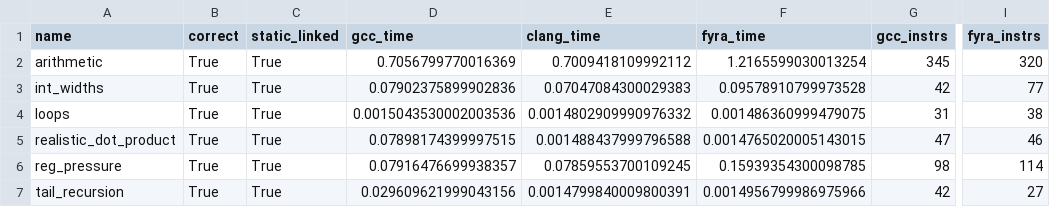
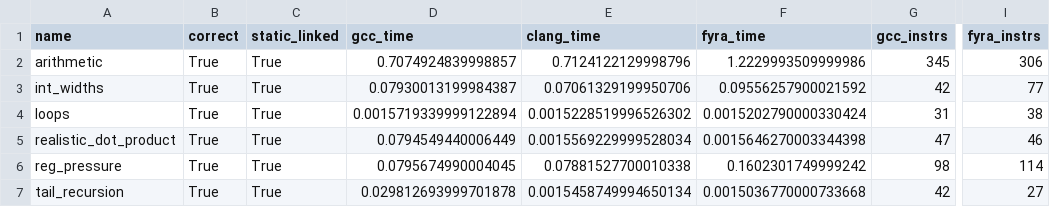
Before and after one commit to netesy/fyra, a CSV file: benchmarks/benchmark_results.csv, drawn as a sheet; only a part is shown, gaps mark what is left out; the diff names each change by its address in the sheet, - before the commit and + after, or states it on an @@ line.

```diff
--- a/benchmarks/benchmark_results.csv
+++ b/benchmarks/benchmark_results.csv
-D2 (gcc_time): 0.7056799770016369
+D2 (gcc_time): 0.7074924839998857
-E2 (clang_time): 0.7009418109992112
+E2 (clang_time): 0.7124122129998796
-F2 (fyra_time): 1.2165599030013254
+F2 (fyra_time): 1.2229993509999986
-I2 (fyra_instrs): 320
+I2 (fyra_instrs): 306
-D3 (gcc_time): 0.07902375899902836
+D3 (gcc_time): 0.07930013199984387
-E3 (clang_time): 0.07047084300029383
+E3 (clang_time): 0.07061329199950706
-F3 (fyra_time): 0.09578910799973528
+F3 (fyra_time): 0.09556257900021592
-D4 (gcc_time): 0.0015043530002003536
+D4 (gcc_time): 0.0015719339999122894
-E4 (clang_time): 0.0014802909990976332
+E4 (clang_time): 0.0015228519996526302
-F4 (fyra_time): 0.001486360999479075
+F4 (fyra_time): 0.0015202790000330424
-D5 (gcc_time): 0.07898174399997515
+D5 (gcc_time): 0.0794549440006449
-E5 (clang_time): 0.001488437999796588
+E5 (clang_time): 0.0015569229999528034
-F5 (fyra_time): 0.0014765020005143015
+F5 (fyra_time): 0.0015646270003344398
-D6 (gcc_time): 0.07916476699938357
+D6 (gcc_time): 0.0795674990004045
-E6 (clang_time): 0.07859553700109245
+E6 (clang_time): 0.07881527700010338
-F6 (fyra_time): 0.15939354300098785
+F6 (fyra_time): 0.1602301749999242
-D7 (gcc_time): 0.029609621999043156
+D7 (gcc_time): 0.029812693999701878
-E7 (clang_time): 0.0014799840009800391
+E7 (clang_time): 0.0015458749994650134
-F7 (fyra_time): 0.0014956799986975966
+F7 (fyra_time): 0.0015036770000733668
```
Also changed, not shown: 1 other file.
